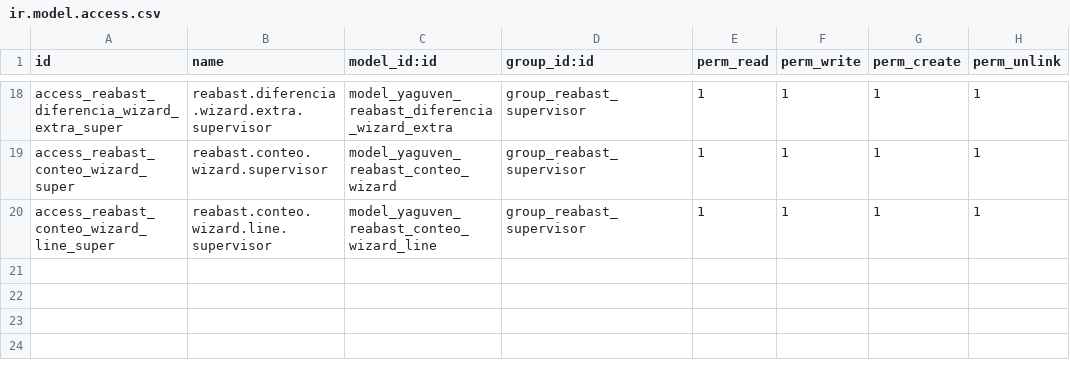
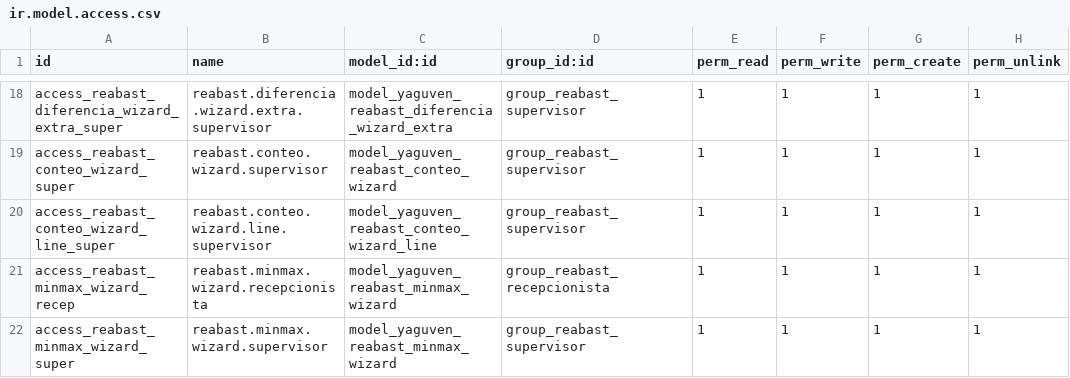
Before and after one commit to GuvensConsultora/yaguven_reabastecimiento, a CSV file: security/ir.model.access.csv, drawn as a sheet; only a part is shown, gaps mark what is left out.

```diff
--- a/security/ir.model.access.csv
+++ b/security/ir.model.access.csv
@@ -20 +20,3 @@ access_reabast_conteo_wizard_super,reabast.conteo.wizard.supervisor,model_yaguve
 access_reabast_conteo_wizard_line_super,reabast.conteo.wizard.line.supervisor,model_yaguven_reabast_conteo_wizard_line,group_reabast_supervisor,1,1,1,1
+access_reabast_minmax_wizard_recep,reabast.minmax.wizard.recepcionista,model_yaguven_reabast_minmax_wizard,group_reabast_recepcionista,1,1,1,1
+access_reabast_minmax_wizard_super,reabast.minmax.wizard.supervisor,model_yaguven_reabast_minmax_wizard,group_reabast_supervisor,1,1,1,1
```
Also changed, not shown: 11 other files.
